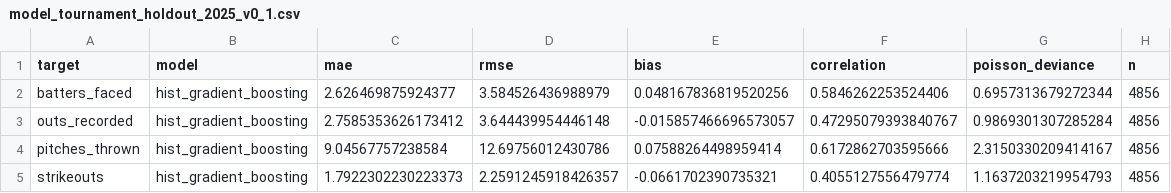
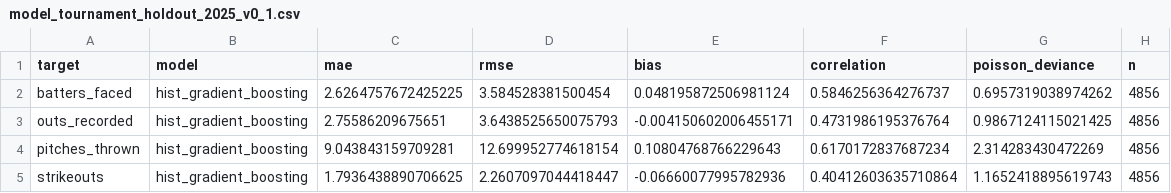
Before and after one commit to betting-quant/MLB-Quant, a CSV file: reports/model_tournament_holdout_2025_v0_1.csv, drawn as a sheet.

```diff
--- a/reports/model_tournament_holdout_2025_v0_1.csv
+++ b/reports/model_tournament_holdout_2025_v0_1.csv
@@ -1,5 +1,5 @@
 target,model,mae,rmse,bias,correlation,poisson_deviance,n
-batters_faced,hist_gradient_boosting,2.626469875924377,3.584526436988979,0.048167836819520256,0.5846262253524406,0.6957313679272344,4856
-outs_recorded,hist_gradient_boosting,2.7585353626173412,3.644439954446148,-0.015857466696573057,0.47295079393840767,0.9869301307285284,4856
-pitches_thrown,hist_gradient_boosting,9.04567757238584,12.69756012430786,0.07588264498959414,0.6172862703595666,2.3150330209414167,4856
-strikeouts,hist_gradient_boosting,1.7922302230223373,2.2591245918426357,-0.0661702390735321,0.4055127556479774,1.1637203219954793,4856
+batters_faced,hist_gradient_boosting,2.6264757672425225,3.584528381500454,0.048195872506981124,0.5846256364276737,0.6957319038974262,4856
+outs_recorded,hist_gradient_boosting,2.75586209675651,3.6438525650075793,-0.004150602006455171,0.4731986195376764,0.9867124115021425,4856
+pitches_thrown,hist_gradient_boosting,9.043843159709281,12.699952774618154,0.10804768766229643,0.6170172837687234,2.314283430472269,4856
+strikeouts,hist_gradient_boosting,1.7936438890706625,2.2607097044418447,-0.06660077995782936,0.40412603635710864,1.1652418895619743,4856
```
Also changed, not shown: reports/model_tournament_ablation_v0_1.csv, reports/model_tournament_validation_v0_1.csv, 7 other files.
